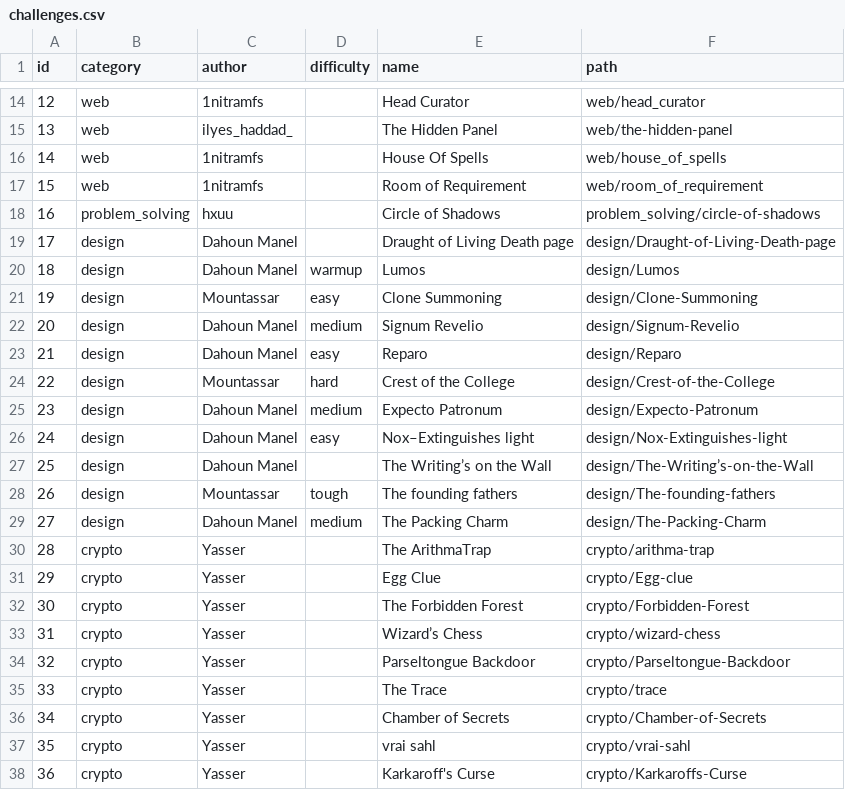
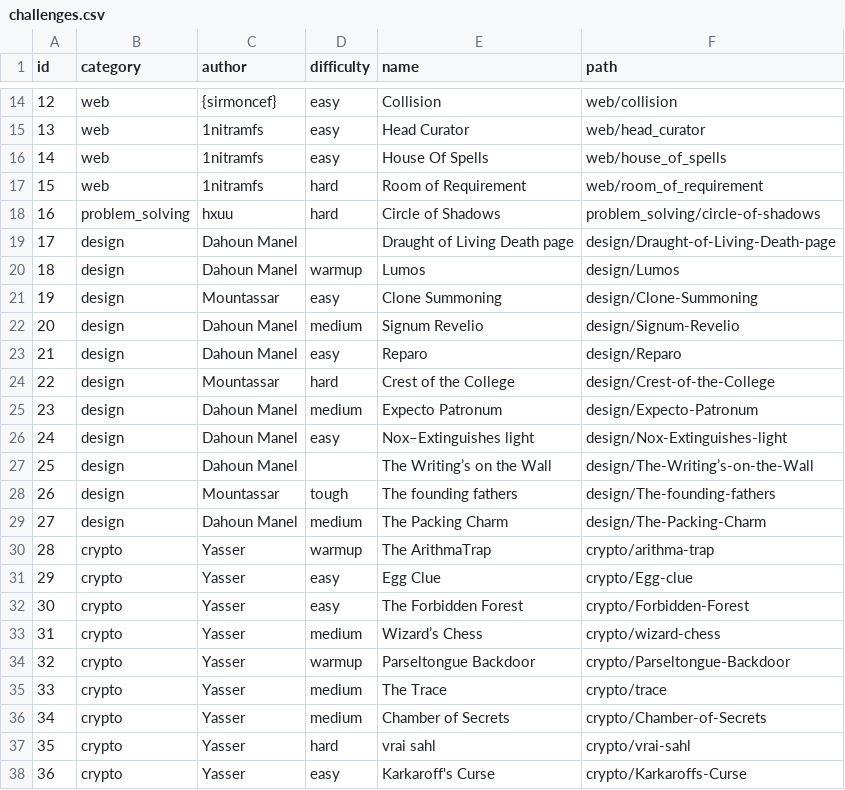
Before and after one commit to Ingeniums/ingeneer-2k25-setup, a CSV file: challenges/challenges.csv, drawn as a sheet; only a part is shown, gaps mark what is left out; the diff covers the shown part only.

Commit message:
Fixed difficulty issue

```diff
--- a/challenges/challenges.csv
+++ b/challenges/challenges.csv
@@ -14,6 +14,6 @@ id,category,author,difficulty,name,path
-12,web,1nitramfs,,Head Curator,web/head_curator
-13,web,ilyes_haddad_,,The Hidden Panel,web/the-hidden-panel
-14,web,1nitramfs,,House Of Spells,web/house_of_spells
-15,web,1nitramfs,,Room of Requirement,web/room_of_requirement
-16,problem_solving,hxuu,,Circle of Shadows,problem_solving/circle-of-shadows
+12,web,{sirmoncef},easy,Collision,web/collision
+13,web,1nitramfs,easy,Head Curator,web/head_curator
+14,web,1nitramfs,easy,House Of Spells,web/house_of_spells
+15,web,1nitramfs,hard,Room of Requirement,web/room_of_requirement
+16,problem_solving,hxuu,hard,Circle of Shadows,problem_solving/circle-of-shadows
 17,design,Dahoun Manel,, Draught of Living Death page,design/Draught-of-Living-Death-page
@@ -29,10 +29,10 @@ id,category,author,difficulty,name,path
 27,design,Dahoun Manel,medium,The Packing Charm,design/The-Packing-Charm
-28,crypto,Yasser,,The ArithmaTrap,crypto/arithma-trap
-29,crypto,Yasser,,Egg Clue,crypto/Egg-clue
-30,crypto,Yasser,,The Forbidden Forest,crypto/Forbidden-Forest
-31,crypto,Yasser,,Wizard’s Chess,crypto/wizard-chess
-32,crypto,Yasser,,Parseltongue Backdoor,crypto/Parseltongue-Backdoor
-33,crypto,Yasser,,The Trace,crypto/trace
-34,crypto,Yasser,,Chamber of Secrets,crypto/Chamber-of-Secrets
-35,crypto,Yasser,,vrai sahl,crypto/vrai-sahl
-36,crypto,Yasser,,Karkaroff's Curse,crypto/Karkaroffs-Curse
+28,crypto,Yasser,warmup,The ArithmaTrap,crypto/arithma-trap
+29,crypto,Yasser,easy,Egg Clue,crypto/Egg-clue
+30,crypto,Yasser,easy,The Forbidden Forest,crypto/Forbidden-Forest
+31,crypto,Yasser,medium,Wizard’s Chess,crypto/wizard-chess
+32,crypto,Yasser,warmup,Parseltongue Backdoor,crypto/Parseltongue-Backdoor
+33,crypto,Yasser,medium,The Trace,crypto/trace
+34,crypto,Yasser,medium,Chamber of Secrets,crypto/Chamber-of-Secrets
+35,crypto,Yasser,hard,vrai sahl,crypto/vrai-sahl
+36,crypto,Yasser,easy,Karkaroff's Curse,crypto/Karkaroffs-Curse
```
Also changed, not shown: 31 edited cells elsewhere in this file, 1 other file.
